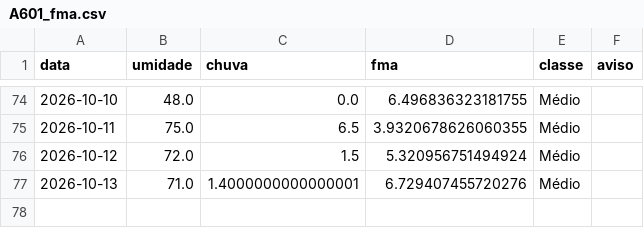
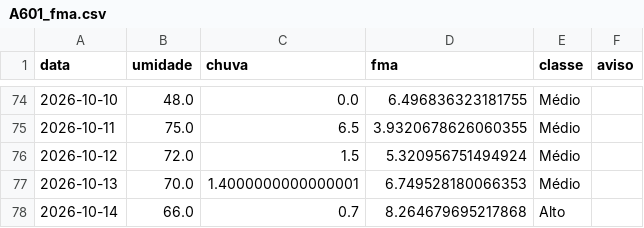
Before and after one commit to kovalsykib/painel-fma, a CSV file: dados/A601_fma.csv, drawn as a sheet; only a part is shown, gaps mark what is left out.

```diff
--- a/dados/A601_fma.csv
+++ b/dados/A601_fma.csv
@@ -76,2 +76,3 @@ data,umidade,chuva,fma,classe,aviso
 2026-10-12,72.0,1.5,5.320956751494924,Médio,
-2026-10-13,71.0,1.4000000000000001,6.729407455720276,Médio,
+2026-10-13,70.0,1.4000000000000001,6.749528180066353,Médio,
+2026-10-14,66.0,0.7,8.264679695217868,Alto,
```
Also changed, not shown: dados/A601_diario.csv, 2 other files.
